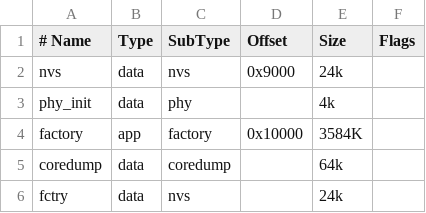
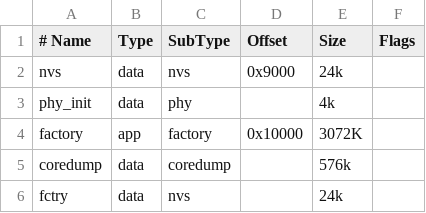
Before and after one commit to mars3142/system-control, a CSV file: firmware/partitions.csv, drawn as a sheet.

```diff
--- a/firmware/partitions.csv
+++ b/firmware/partitions.csv
@@ -3,4 +3,4 @@ nvs      , data , nvs      , 0x9000  ,   24k ,
 phy_init , data , phy      ,         ,    4k ,
-factory  , app  , factory  , 0x10000 , 3584K ,
-coredump , data , coredump ,         ,   64k ,
+factory  , app  , factory  , 0x10000 , 3072K ,
+coredump , data , coredump ,         ,  576k ,
 fctry    , data , nvs      ,         ,   24k ,
```
Also changed, not shown: 25 other files.
